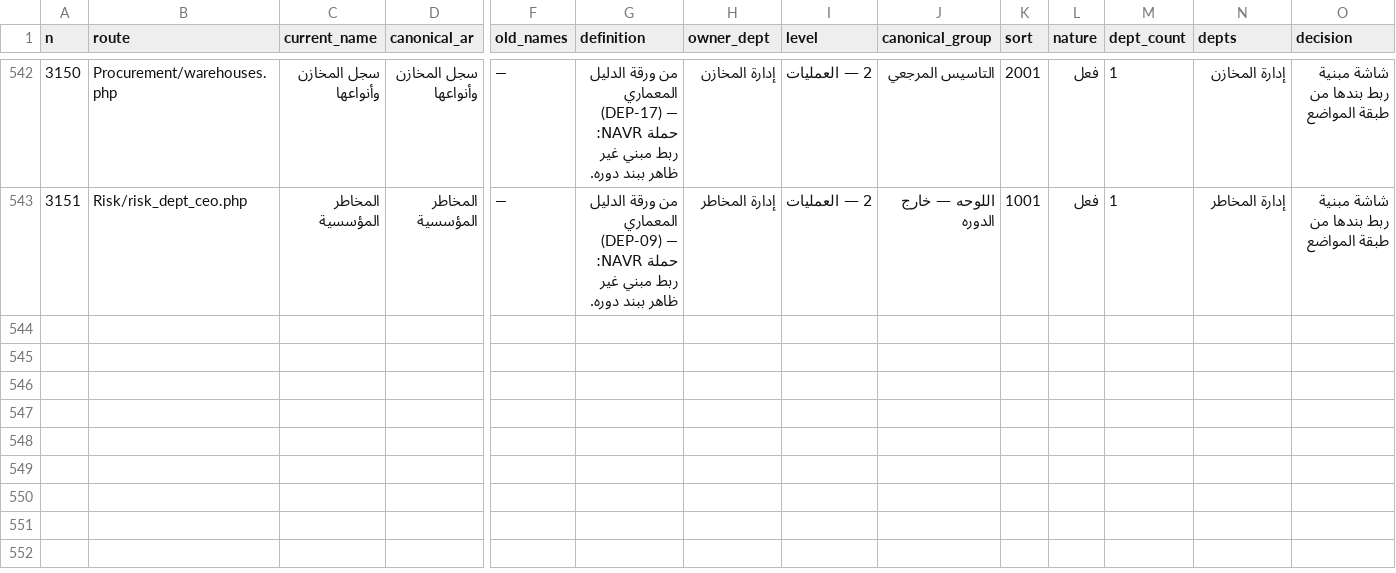
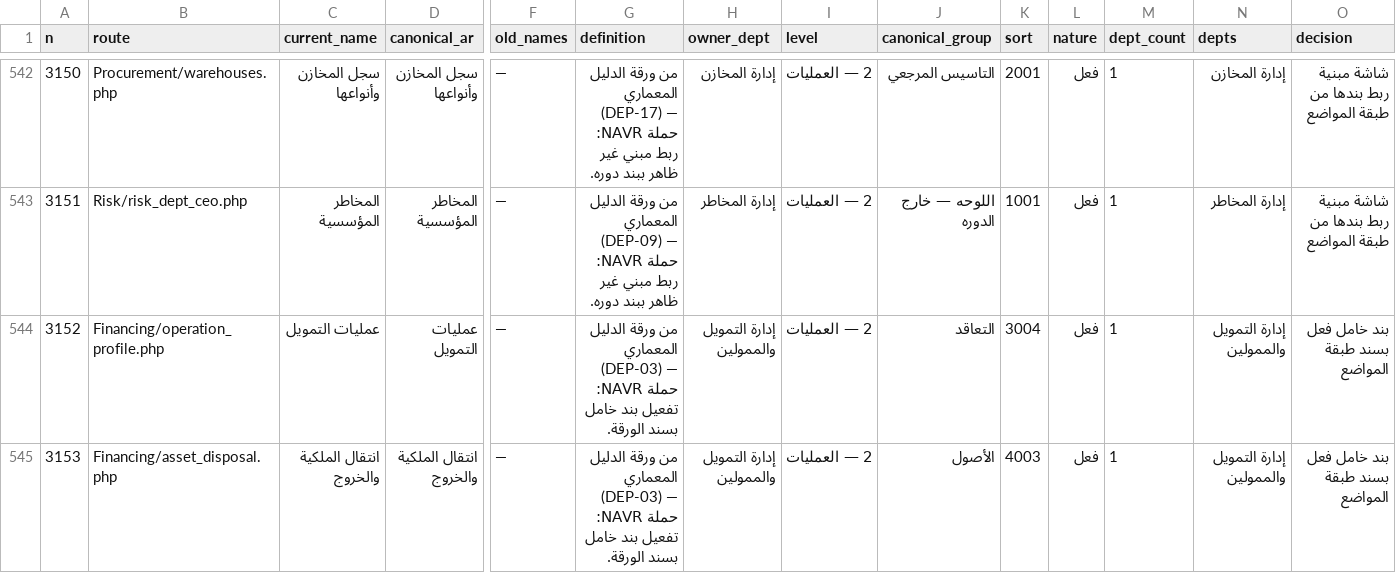
Before and after one commit to mohamed-sd/ems, a CSV file: docs/uxui_matrix_20260818.csv, drawn as a sheet; only a part is shown, gaps mark what is left out; rows hold the shown columns only; the diff names each change by its address in the sheet, - before the commit and + after, or states it on an @@ line.

```diff
--- a/docs/uxui_matrix_20260818.csv
+++ b/docs/uxui_matrix_20260818.csv
+row 544: 3152 | Financing/operation_profile.php | عمليات التمويل | عمليات التمويل | — | من ورقة الدليل المعماري (DEP-03) — حملة NAVR: تفعيل بند خامل بسند الورقة. | إدارة التمويل والممولين | 2 — العمليات | التعاقد | 3004 | فعل | 1 | إدارة التمويل والممولين | بند خامل فعل بسند طبقة المواضع
+row 545: 3153 | Financing/asset_disposal.php | انتقال الملكية والخروج | انتقال الملكية والخروج | — | من ورقة الدليل المعماري (DEP-03) — حملة NAVR: تفعيل بند خامل بسند الورقة. | إدارة التمويل والممولين | 2 — العمليات | الأصول | 4003 | فعل | 1 | إدارة التمويل والممولين | بند خامل فعل بسند طبقة المواضع
```
Also changed, not shown: 5 other files.
